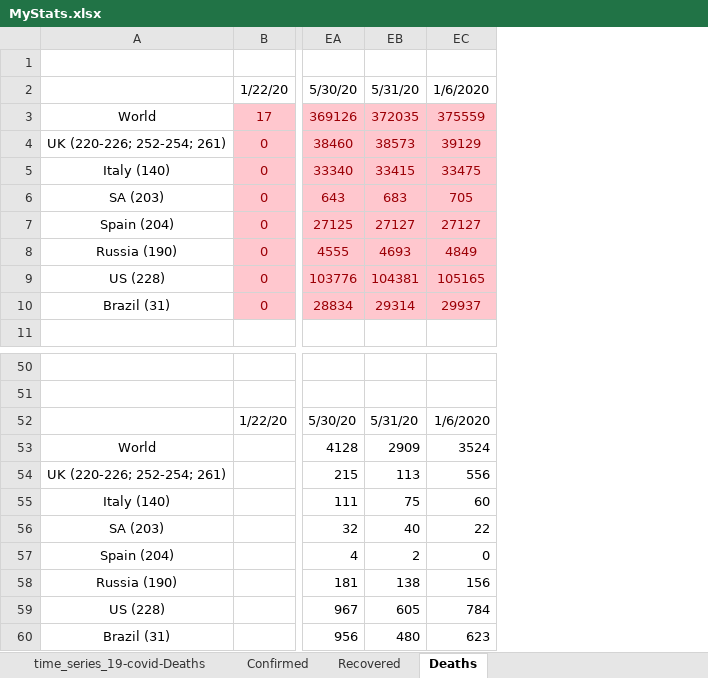
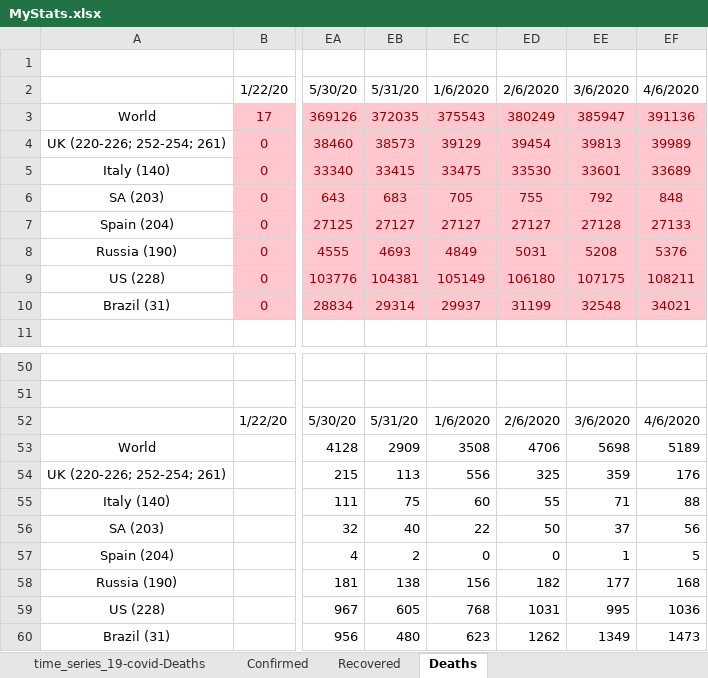
Before and after one commit to hotmailtestuser/COVID-19, an Excel workbook: csse_covid_19_data/csse_covid_19_time_series/MyStats.xlsx, sheet Deaths, drawn as a sheet; only a part is shown, gaps mark what is left out; values as stored, in another font and other column widths than the file's, no borders; charts and pictures not drawn; the diff names each change by its address in the sheet, - before the commit and + after, or states it on an @@ line.

```diff
--- a/csse_covid_19_data/csse_covid_19_time_series/MyStats.xlsx (sheet Deaths)
+++ b/csse_covid_19_data/csse_covid_19_time_series/MyStats.xlsx (sheet Deaths)
+column ED, rows 2-10: 2/6/2020 | 380249 | 39454 | 33530 | 755 | 27127 | 5031 | 106180 | 31199; rows 52-60: 2/6/2020 | 4706 | 325 | 55 | 50 | 0 | 182 | 1031 | 1262
+column EE, rows 2-10: 3/6/2020 | 385947 | 39813 | 33601 | 792 | 27128 | 5208 | 107175 | 32548; rows 52-60: 3/6/2020 | 5698 | 359 | 71 | 37 | 1 | 177 | 995 | 1349
+column EF, rows 2-10: 4/6/2020 | 391136 | 39989 | 33689 | 848 | 27133 | 5376 | 108211 | 34021; rows 52-60: 4/6/2020 | 5189 | 176 | 88 | 56 | 5 | 168 | 1036 | 1473
-EC3: 375559
+EC3: 375543
-EC9: 105165
+EC9: 105149
-EC53: 3524
+EC53: 3508
-EC59: 784
+EC59: 768
```
Also changed, not shown: sheet Confirmed, sheet time_series_19-covid-Deaths, sheet time_series_19-covid-Confirmed, sheet % Case Fatality Rate, sheet % Death Rate (Known Outcomes), sheet Recovered, 2 more sheets, charts or pictures.
